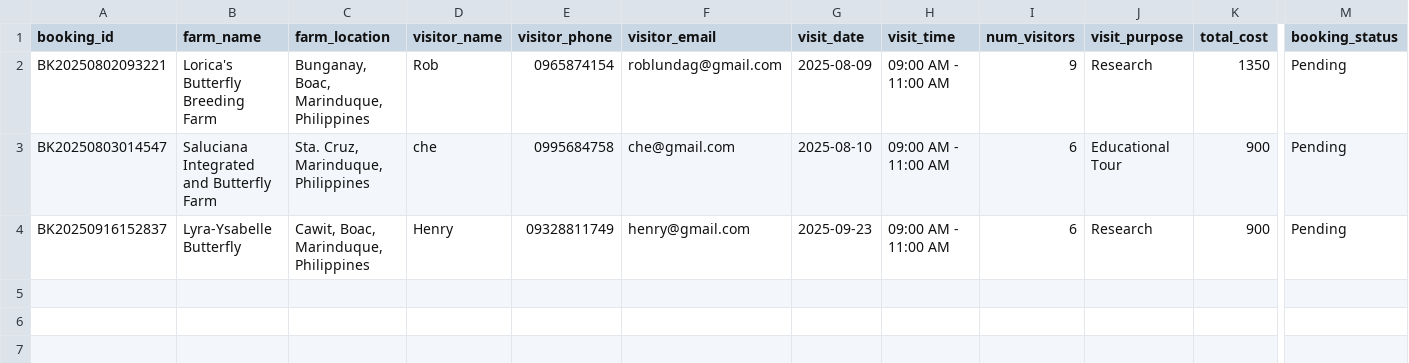
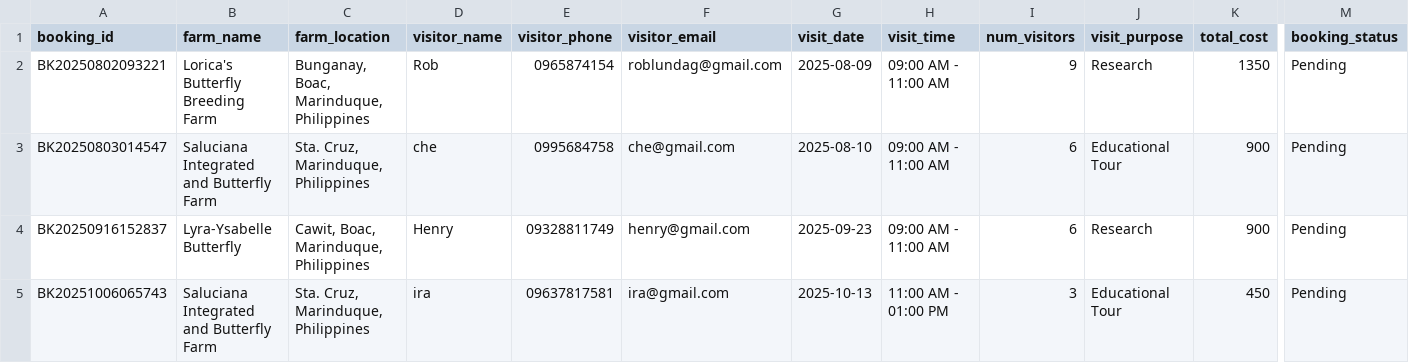
Before and after one commit to winjher/Butterfly-App-AI-Breeding-Management, a CSV file: farm_bookings.csv, drawn as a sheet; only a part is shown, gaps mark what is left out; rows hold the shown columns only; the diff names each change by its address in the sheet, - before the commit and + after, or states it on an @@ line.

```diff
--- a/farm_bookings.csv
+++ b/farm_bookings.csv
+row 5: BK20251006065743 | Saluciana Integrated and Butterfly Farm | Sta. Cruz, Marinduque, Philippines | ira | 09637817581 | ira@gmail.com | 2025-10-13 | 11:00 AM - 01:00 PM | 3 | Educational Tour | 450 | Pending
```
Also changed, not shown: ai_classifications.csv, ai_larval_stages_classification.csv, 3 other files.
